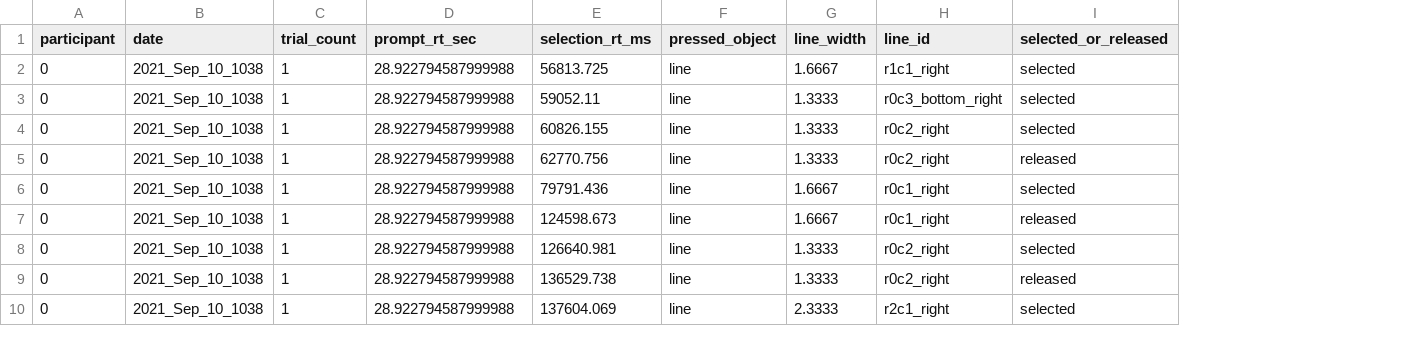
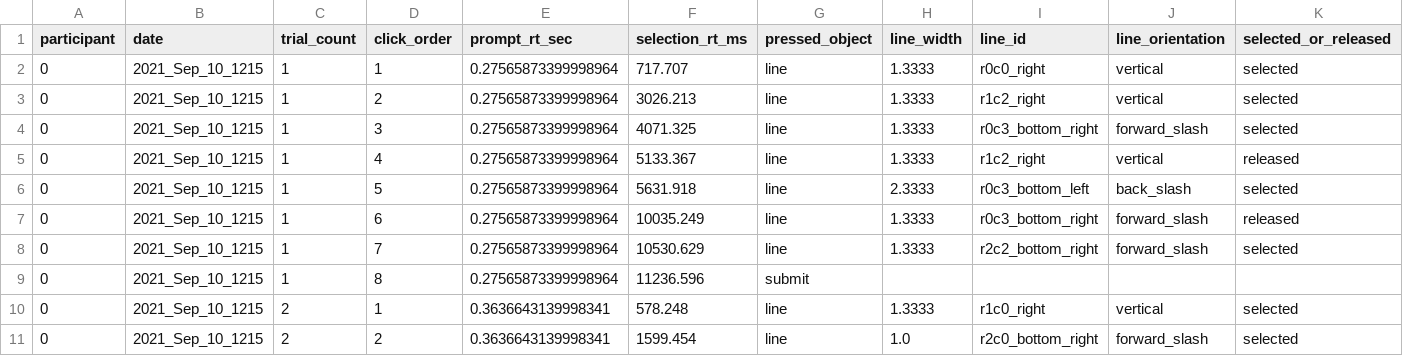
Before and after one commit to dbraun31/nhi-experiments, a CSV file: visual-search/exp1/production/long_data/0.csv, drawn as a sheet; only a part is shown; addresses are those after the commit; rows hold the shown columns only; the diff covers the shown part only; the diff names each change by its address in the sheet, - before the commit and + after, or states it on an @@ line.

Commit message:
click order and line orientation

```diff
--- a/visual-search/exp1/production/long_data/0.csv
+++ b/visual-search/exp1/production/long_data/0.csv
+column D (click_order), rows 2-8: 1 | 2 | 3 | 4 | 5 | 6 | 7; rows 10-11: 1 | 2
+column J (line_orientation), rows 2-8: vertical | vertical | forward_slash | vertical | back_slash | forward_slash | forward_slash; rows 10-11: vertical | forward_slash
-B2:B8 (date): 2021_Sep_10_1038
+B2:B8 (date): 2021_Sep_10_1215
-E2:E8 (prompt_rt_sec): 28.922794587999988
+E2:E8 (prompt_rt_sec): 0.27565873399998964
-F2 (selection_rt_ms): 56813.725
+F2 (selection_rt_ms): 717.707
-H2 (line_width): 1.6667
+H2 (line_width): 1.3333
-I2 (line_id): r1c1_right
+I2 (line_id): r0c0_right
-F3 (selection_rt_ms): 59052.11
+F3 (selection_rt_ms): 3026.213
-I3 (line_id): r0c3_bottom_right
+I3 (line_id): r1c2_right
-F4 (selection_rt_ms): 60826.155
+F4 (selection_rt_ms): 4071.325
-I4 (line_id): r0c2_right
+I4 (line_id): r0c3_bottom_right
-F5 (selection_rt_ms): 62770.756
+F5 (selection_rt_ms): 5133.367
-I5 (line_id): r0c2_right
+I5 (line_id): r1c2_right
-F6 (selection_rt_ms): 79791.436
+F6 (selection_rt_ms): 5631.918
-H6 (line_width): 1.6667
+H6 (line_width): 2.3333
-I6 (line_id): r0c1_right
+I6 (line_id): r0c3_bottom_left
-F7 (selection_rt_ms): 124598.673
+F7 (selection_rt_ms): 10035.249
-H7 (line_width): 1.6667
+H7 (line_width): 1.3333
-I7 (line_id): r0c1_right
+I7 (line_id): r0c3_bottom_right
-F8 (selection_rt_ms): 126640.981
+F8 (selection_rt_ms): 10530.629
-I8 (line_id): r0c2_right
+I8 (line_id): r2c2_bottom_right
+row 9: 0 | 2021_Sep_10_1215 | 1 | 8 | 0.27565873399998964 | 11236.596 | submit
-B10:B11 (date): 2021_Sep_10_1038
+B10:B11 (date): 2021_Sep_10_1215
-C10:C11 (trial_count): 1
+C10:C11 (trial_count): 2
-E10:E11 (prompt_rt_sec): 28.922794587999988
+E10:E11 (prompt_rt_sec): 0.3636643139998341
-F10 (selection_rt_ms): 136529.738
+F10 (selection_rt_ms): 578.248
-I10 (line_id): r0c2_right
+I10 (line_id): r1c0_right
-K10 (selected_or_released): released
+K10 (selected_or_released): selected
-F11 (selection_rt_ms): 137604.069
+F11 (selection_rt_ms): 1599.454
-H11 (line_width): 2.3333
+H11 (line_width): 1.0
-I11 (line_id): r2c1_right
+I11 (line_id): r2c0_bottom_right
```
Also changed, not shown: 1 added row and 28 edited cells elsewhere in this file, 7 other files.
